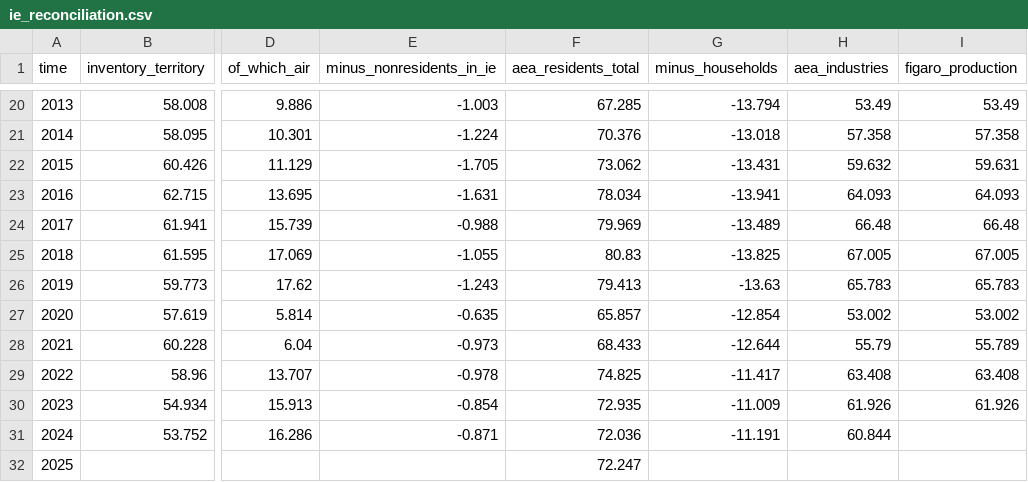
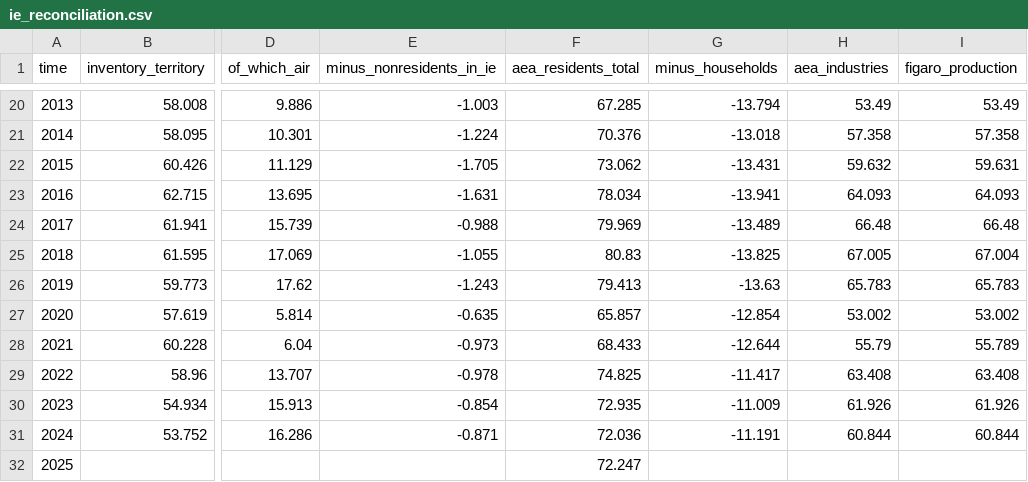
Before and after one commit to cgallagher-dev/cut-or-outsourced, a CSV file: data/processed/ie_reconciliation.csv, drawn as a sheet; only a part is shown, gaps mark what is left out; the diff names each change by its address in the sheet, - before the commit and + after, or states it on an @@ line.

```diff
--- a/data/processed/ie_reconciliation.csv
+++ b/data/processed/ie_reconciliation.csv
-I25 (figaro_production): 67.005
+I25 (figaro_production): 67.004
-I31 (figaro_production): (empty)
+I31 (figaro_production): 60.844
```
Also changed, not shown: data/processed/figaro_balance_peers.csv, data/processed/figaro_ie_industry_exports.csv, 2 other files.
